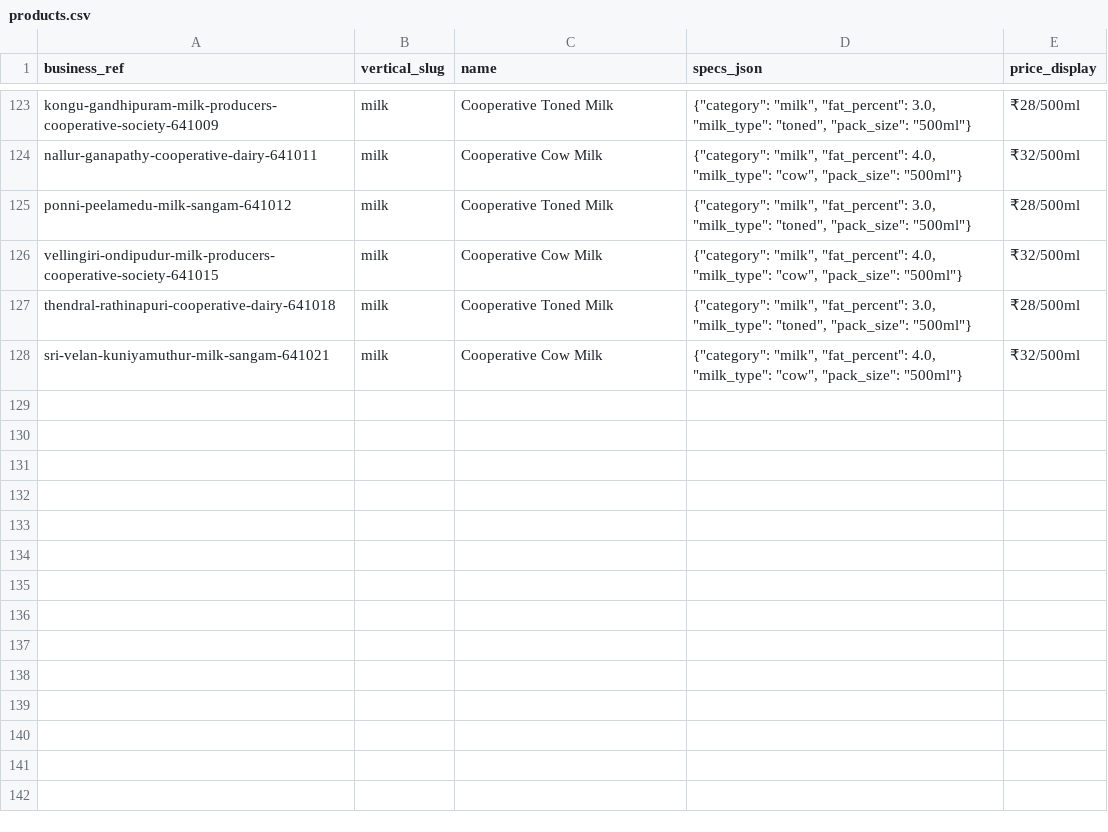
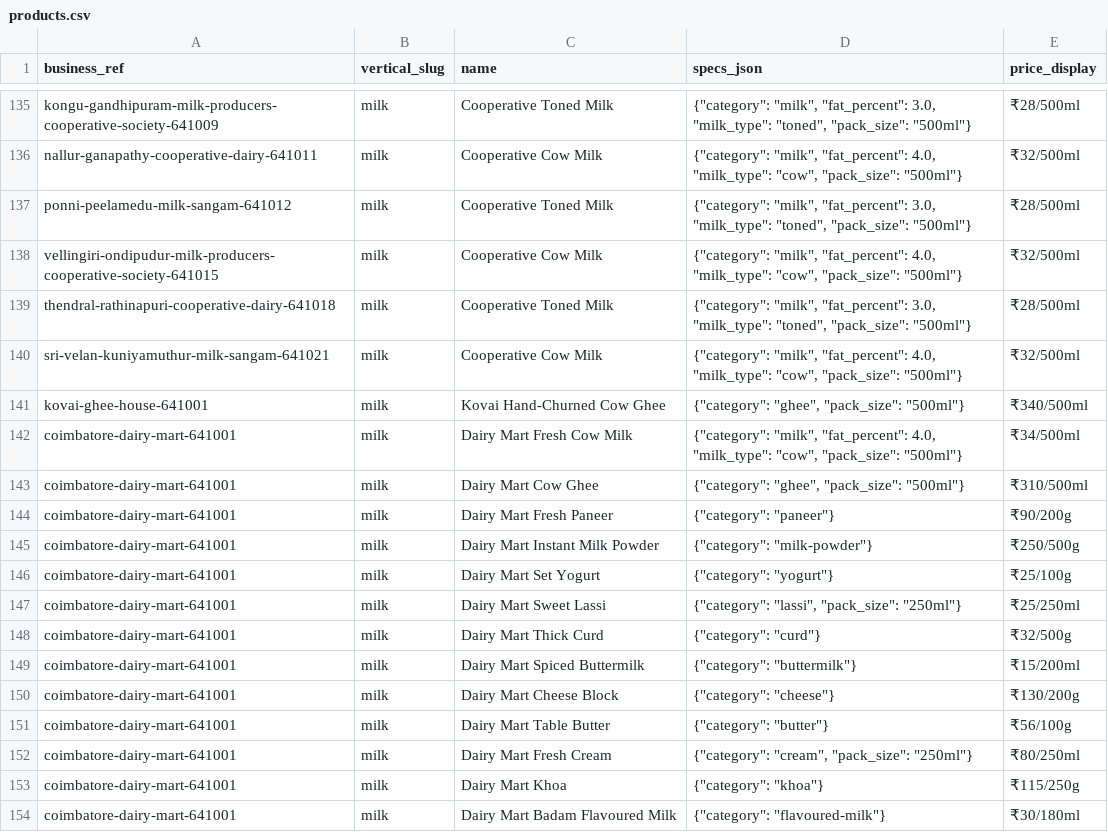
Before and after one commit to oneuni-in/agri-ecosystem, a CSV file: backend/core/data/seeds/coimbatore/products.csv, drawn as a sheet; only a part is shown, gaps mark what is left out; the diff covers the shown part only.

```diff
--- a/backend/core/data/seeds/coimbatore/products.csv
+++ b/backend/core/data/seeds/coimbatore/products.csv
@@ -128 +140,15 @@ thendral-rathinapuri-cooperative-dairy-641018,milk,Cooperative Toned Milk,"{""ca
 sri-velan-kuniyamuthur-milk-sangam-641021,milk,Cooperative Cow Milk,"{""category"": ""milk"", ""fat_percent"": 4.0, ""milk_type"": ""cow"", ""pack_size"": ""500ml""}",₹32/500ml
+kovai-ghee-house-641001,milk,Kovai Hand-Churned Cow Ghee,"{""category"": ""ghee"", ""pack_size"": ""500ml""}",₹340/500ml
+coimbatore-dairy-mart-641001,milk,Dairy Mart Fresh Cow Milk,"{""category"": ""milk"", ""fat_percent"": 4.0, ""milk_type"": ""cow"", ""pack_size"": ""500ml""}",₹34/500ml
+coimbatore-dairy-mart-641001,milk,Dairy Mart Cow Ghee,"{""category"": ""ghee"", ""pack_size"": ""500ml""}",₹310/500ml
+coimbatore-dairy-mart-641001,milk,Dairy Mart Fresh Paneer,"{""category"": ""paneer""}",₹90/200g
+coimbatore-dairy-mart-641001,milk,Dairy Mart Instant Milk Powder,"{""category"": ""milk-powder""}",₹250/500g
+coimbatore-dairy-mart-641001,milk,Dairy Mart Set Yogurt,"{""category"": ""yogurt""}",₹25/100g
+coimbatore-dairy-mart-641001,milk,Dairy Mart Sweet Lassi,"{""category"": ""lassi"", ""pack_size"": ""250ml""}",₹25/250ml
+coimbatore-dairy-mart-641001,milk,Dairy Mart Thick Curd,"{""category"": ""curd""}",₹32/500g
+coimbatore-dairy-mart-641001,milk,Dairy Mart Spiced Buttermilk,"{""category"": ""buttermilk""}",₹15/200ml
+coimbatore-dairy-mart-641001,milk,Dairy Mart Cheese Block,"{""category"": ""cheese""}",₹130/200g
+coimbatore-dairy-mart-641001,milk,Dairy Mart Table Butter,"{""category"": ""butter""}",₹56/100g
+coimbatore-dairy-mart-641001,milk,Dairy Mart Fresh Cream,"{""category"": ""cream"", ""pack_size"": ""250ml""}",₹80/250ml
+coimbatore-dairy-mart-641001,milk,Dairy Mart Khoa,"{""category"": ""khoa""}",₹115/250g
+coimbatore-dairy-mart-641001,milk,Dairy Mart Badam Flavoured Milk,"{""category"": ""flavoured-milk""}",₹30/180ml
```
Also changed, not shown: 12 added rows elsewhere in this file, backend/core/data/seeds/coimbatore/branches.csv, backend/core/data/seeds/coimbatore/businesses.csv, 6 other files.
